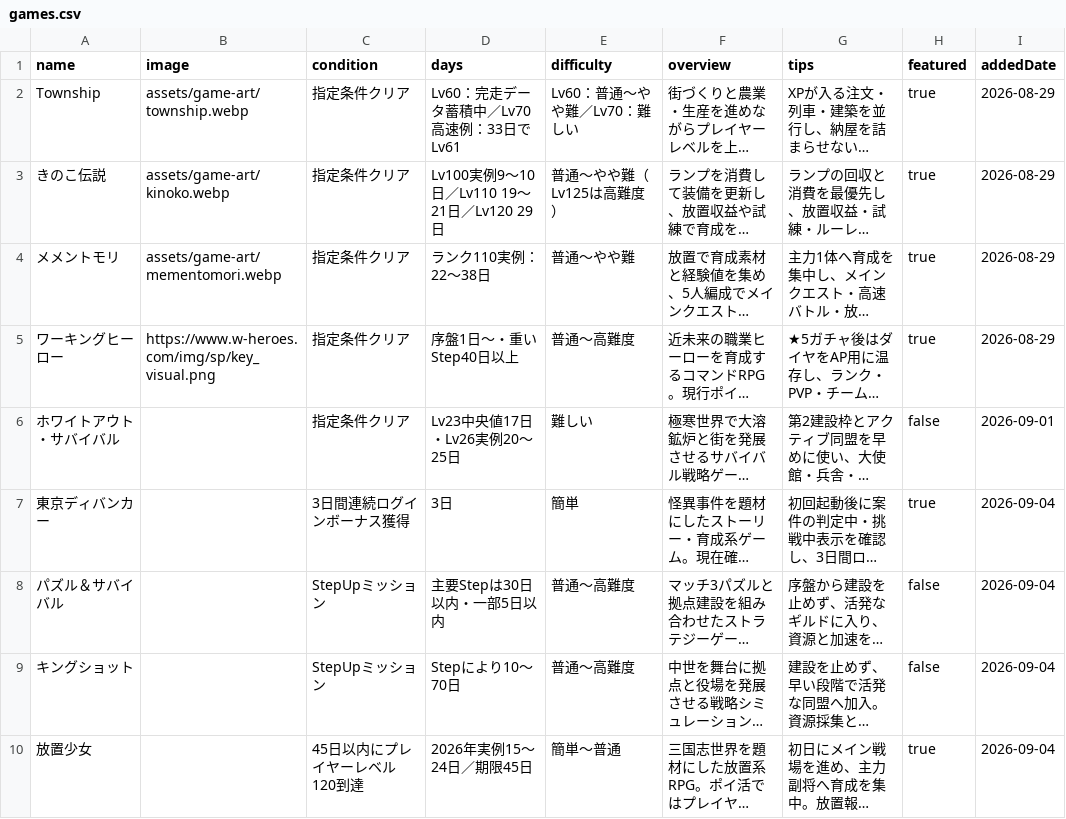
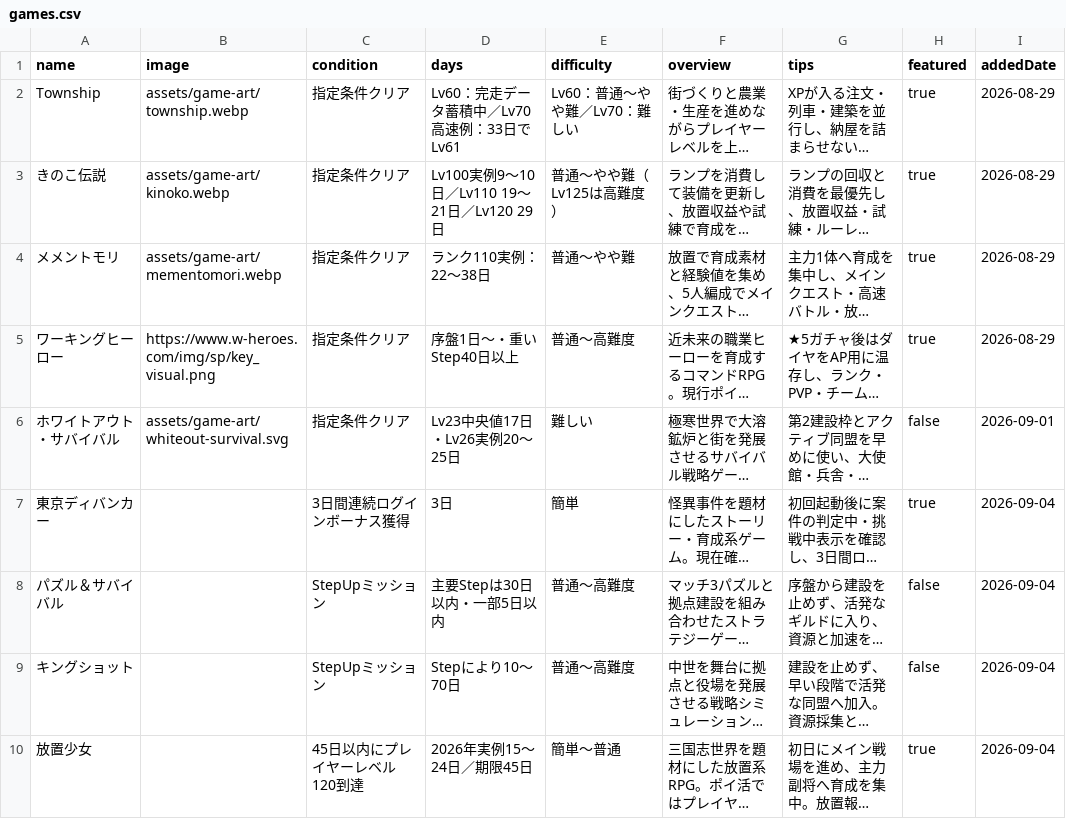
Before and after one commit to POIGAME-LAB/poigamelab, a CSV file: games.csv, drawn as a sheet; only a part is shown; long unchanged cells end in …; the diff names each change by its address in the sheet, - before the commit and + after, or states it on an @@ line.

Commit message:
Use existing Whiteout Survival artwork

```diff
--- a/games.csv
+++ b/games.csv
-B6 (image): (empty)
+B6 (image): assets/game-art/whiteout-survival.svg
```
